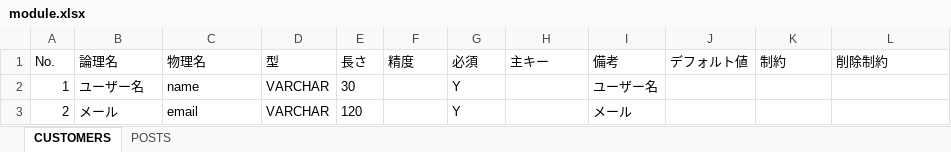
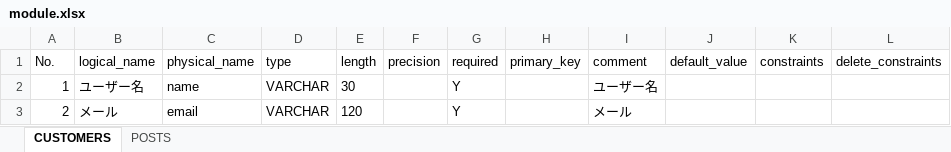
Before and after one commit to shizxe/music-player, an Excel workbook: crud-generator/input/module.xlsx, sheet CUSTOMERS, drawn as a sheet; values as stored, in another font and other column widths than the file's, no borders; the diff names each change by its address in the sheet, - before the commit and + after, or states it on an @@ line.

Commit message:
change japanese name to eng

```diff
--- a/crud-generator/input/module.xlsx (sheet CUSTOMERS)
+++ b/crud-generator/input/module.xlsx (sheet CUSTOMERS)
-B1: 論理名
+B1: logical_name
-C1: 物理名
+C1: physical_name
-D1: 型
+D1: type
-E1: 長さ
+E1: length
-F1: 精度
+F1: precision
-G1: 必須
+G1: required
-H1: 主キー
+H1: primary_key
-I1: 備考
+I1: comment
-J1: デフォルト値
+J1: default_value
-K1: 制約
+K1: constraints
-L1: 削除制約
+L1: delete_constraints
```
Also changed, not shown: sheet POSTS, crud-generator/input/module-01.xlsx, 1 other file.
